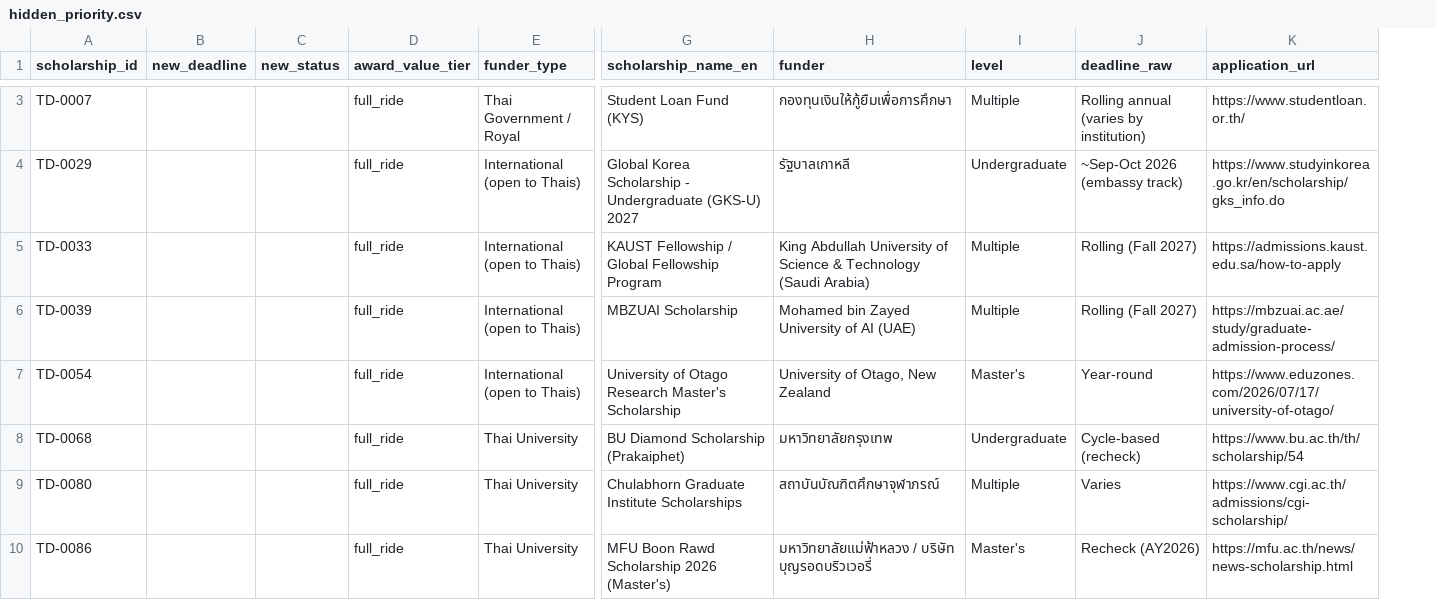
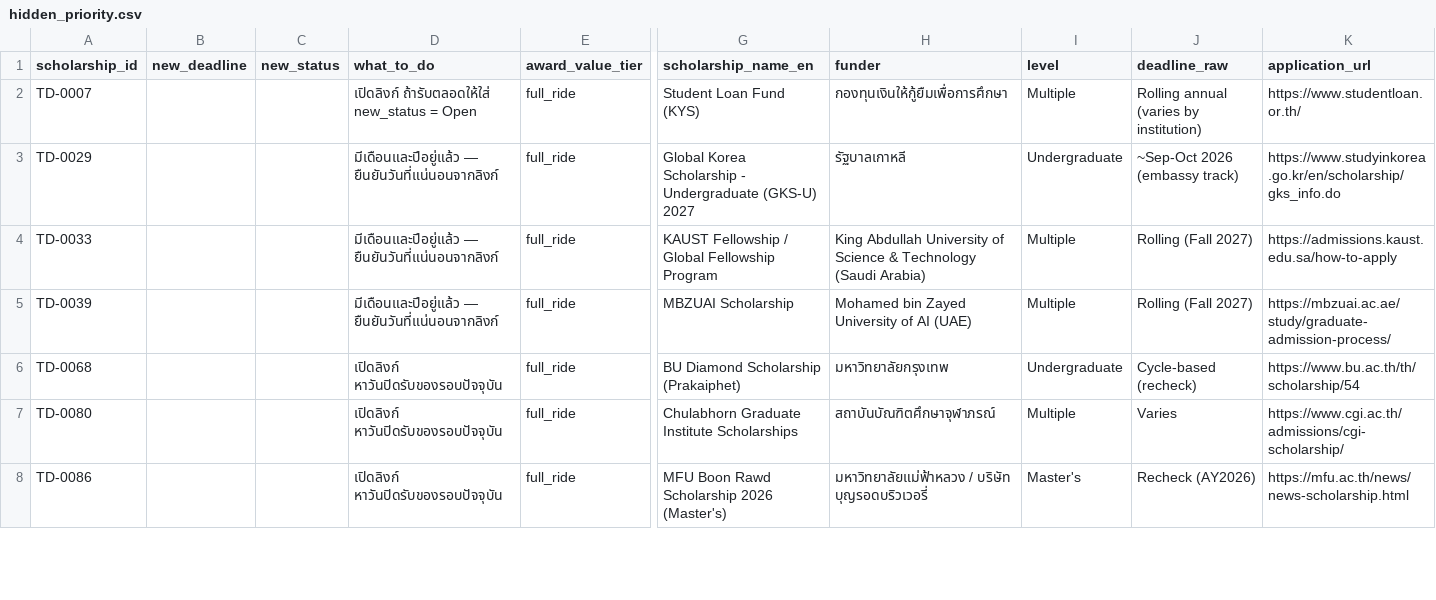
Before and after one commit to tundeeorg-cmd/tundee, a CSV file: hidden_priority.csv, drawn as a sheet; only a part is shown, gaps mark what is left out; removed rows and columns are numbered as before the commit, all else as after; rows hold the shown columns only; the diff covers the shown part only; the diff names each change by its address in the sheet, - before the commit and + after, or states it on an @@ line.

```diff
--- a/hidden_priority.csv
+++ b/hidden_priority.csv
+column D (what_to_do), rows 2-8: เปิดลิงก์ ถ้ารับตลอดให้ใส่ new_status = Open | มีเดือนและปีอยู่แล้ว — ยืนยันวันที่แน่นอนจากลิงก์ | มีเดือนและปีอยู่แล้ว — ยืนยันวันที่แน่นอนจากลิงก์ | มีเดือนและปีอยู่แล้ว — ยืนยันวันที่แน่นอนจากลิงก์ | เปิดลิงก์ หาวันปิดรับของรอบปัจจุบัน | เปิดลิงก์ หาวันปิดรับของรอบปัจจุบัน | เปิดลิงก์ หาวันปิดรับของรอบปัจจุบัน
-column E (funder_type), rows 3-6: Thai Government / Royal | International (open to Thais) | International (open to Thais) | International (open to Thais); rows 8-10: all Thai University
-row 7: TD-0054 |  |  | full_ride | International (open to Thais) | University of Otago Research Master's Scholarship | University of Otago, New Zealand | Master's | Year-round | https://www.eduzones.com/2026/07/17/university-of-otago/
```
Also changed, not shown: 8 removed rows elsewhere in this file, 2 other files.
